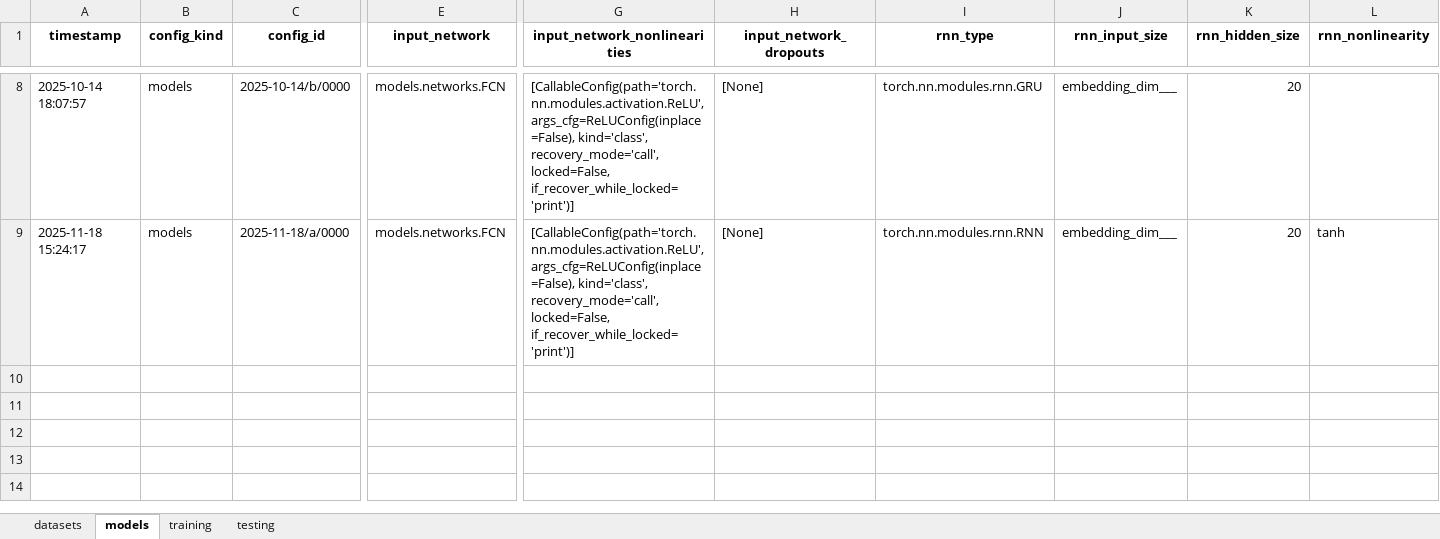
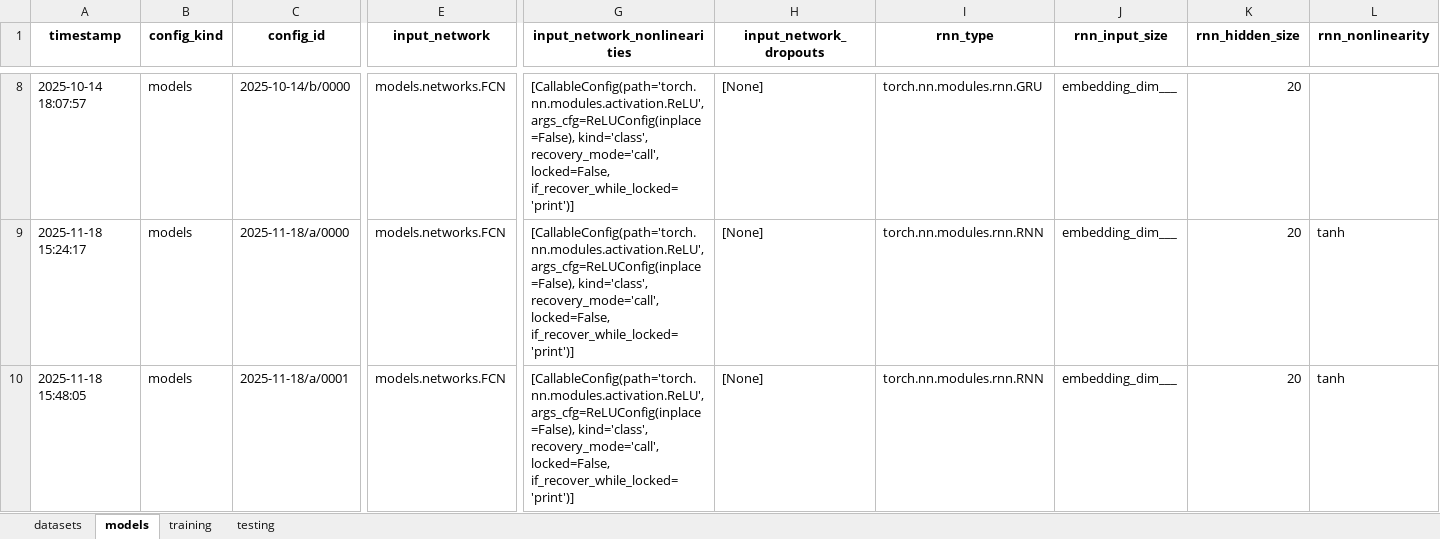
Before and after one commit to jonathan-chien/counting-rnn, an Excel workbook: configs/logs.xlsx, sheet models, drawn as a sheet; only a part is shown, gaps mark what is left out; values as stored, in another font and other column widths than the file's, no borders; rows hold the shown columns only; the diff names each change by its address in the sheet, - before the commit and + after, or states it on an @@ line.

Commit message:
Prepare for call to experiments/2025-11-18/0001/run.py.

```diff
--- a/configs/logs.xlsx (sheet models)
+++ b/configs/logs.xlsx (sheet models)
+row 10: 2025-11-18 15:48:05 | models | 2025-11-18/a/0001 | models.networks.FCN | [CallableConfig(path='torch.nn.modules.activation.ReLU', args_cfg=ReLUConfig(inplace=False), kind='class', recovery_mode='call', locked=False, if_recover_while_locked='print')] | [None] | torch.nn.modules.rnn.RNN | embedding_dim___ | 20 | tanh
```
Also changed, not shown: 5 other files.
